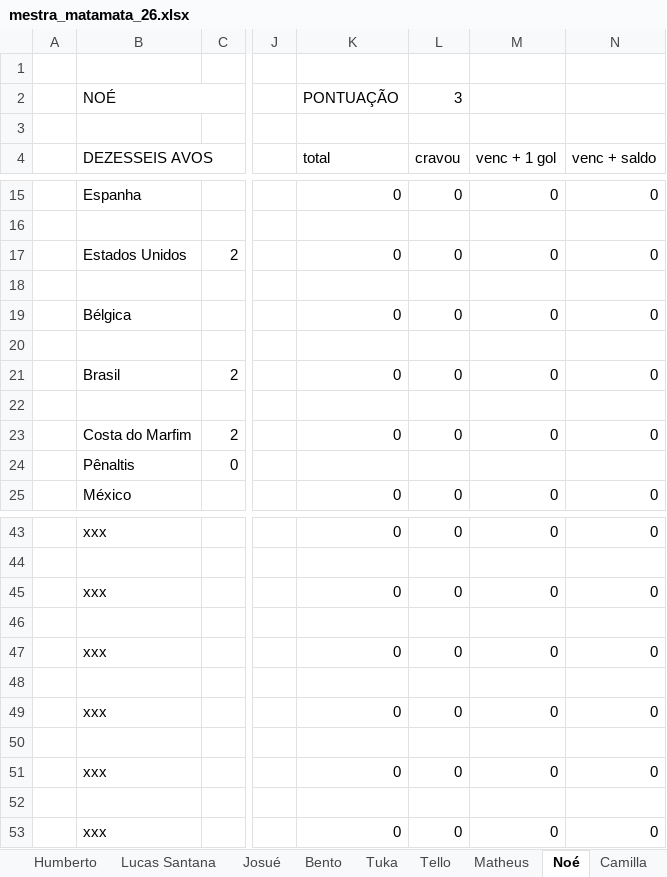
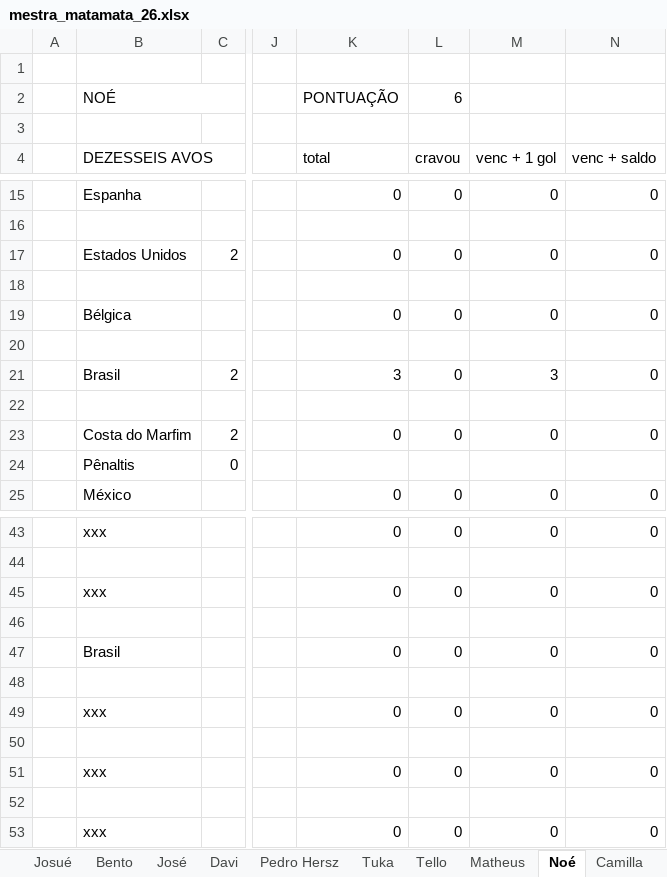
Before and after one commit to dhersz/zebolao26, an Excel workbook: mestra_matamata_26.xlsx, sheet Noé, drawn as a sheet; only a part is shown, gaps mark what is left out; values as stored, in another font and other column widths than the file's, no cell formats; charts and pictures not drawn; the diff names each change by its address in the sheet, - before the commit and + after, or states it on an @@ line.

```diff
--- a/mestra_matamata_26.xlsx (sheet Noé)
+++ b/mestra_matamata_26.xlsx (sheet Noé)
+sheet tab: José
+sheet tab: Davi
+sheet tab: Pedro Hersz
-L2 (cravou): 3
+L2 (cravou): 6
-K21 (total): 0
+K21 (total): 3
-M21 (venc + 1 gol): 0
+M21 (venc + 1 gol): 3
-B47 (DEZESSEIS AVOS): xxx
+B47 (DEZESSEIS AVOS): Brasil
```
Also changed, not shown: sheet Daniel, sheet Bento, sheet Barrão, sheet Copeiro X, sheet Jê, sheet Josué, 16 more sheets, cell formats, charts or pictures.
